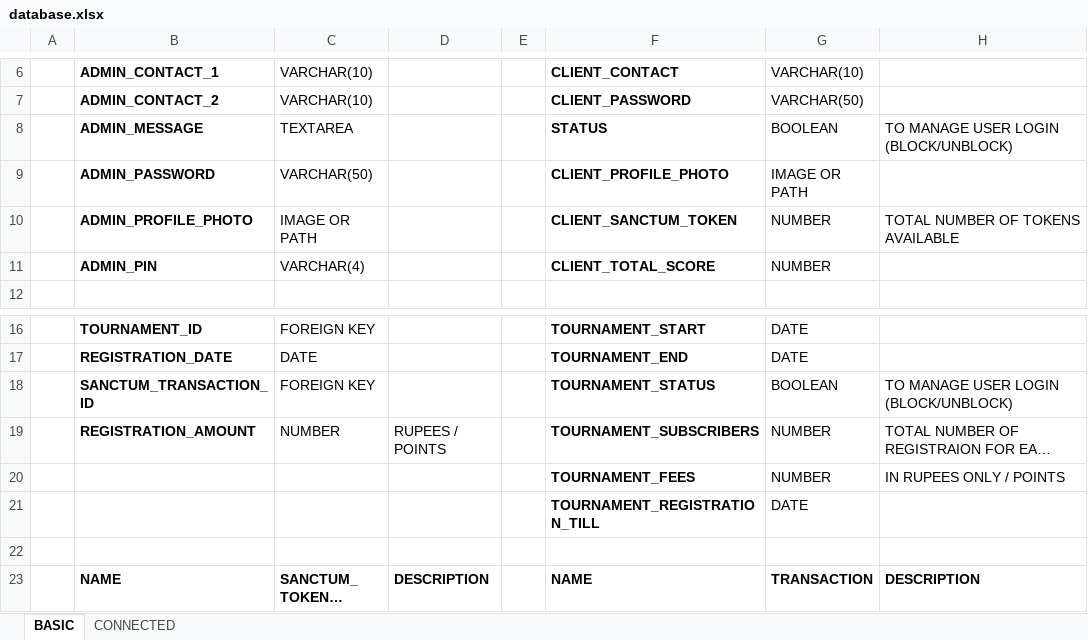
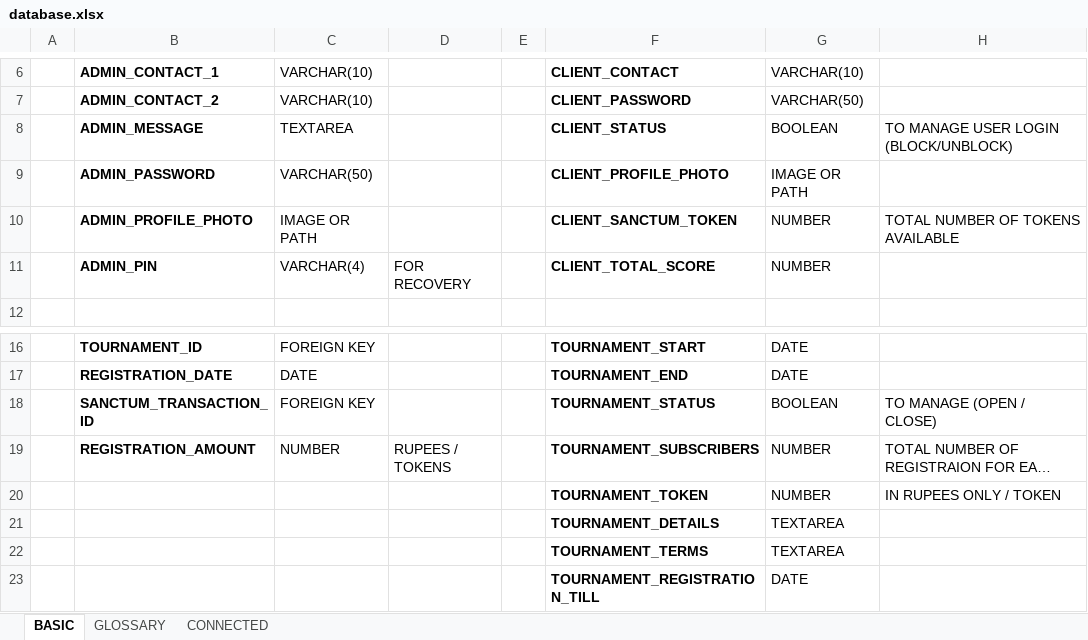
Before and after one commit to dhruvdani/sanctum, an Excel workbook: database.xlsx, sheet BASIC, drawn as a sheet; only a part is shown, gaps mark what is left out; the shorter side is filled out with more unchanged rows; long unchanged cells end in …; values as stored, in another font and other column widths than the file's, no borders; the diff names each change by its address in the sheet, - before the commit and + after, or states it on an @@ line.

```diff
--- a/database.xlsx (sheet BASIC)
+++ b/database.xlsx (sheet BASIC)
+sheet tab: GLOSSARY
-F8: STATUS
+F8: CLIENT_STATUS
-D11: (empty)
+D11: FOR RECOVERY
-H18: TO MANAGE USER LOGIN (BLOCK/UNBLOCK)
+H18: TO MANAGE (OPEN / CLOSE)
-D19: RUPEES / POINTS
+D19: RUPEES / TOKENS
-F20: TOURNAMENT_FEES
+F20: TOURNAMENT_TOKEN
-H20: IN RUPEES ONLY / POINTS
+H20: IN RUPEES ONLY / TOKEN
+row 21:  |  |  |  |  | TOURNAMENT_DETAILS | TEXTAREA
+row 22:  |  |  |  |  | TOURNAMENT_TERMS | TEXTAREA
```
